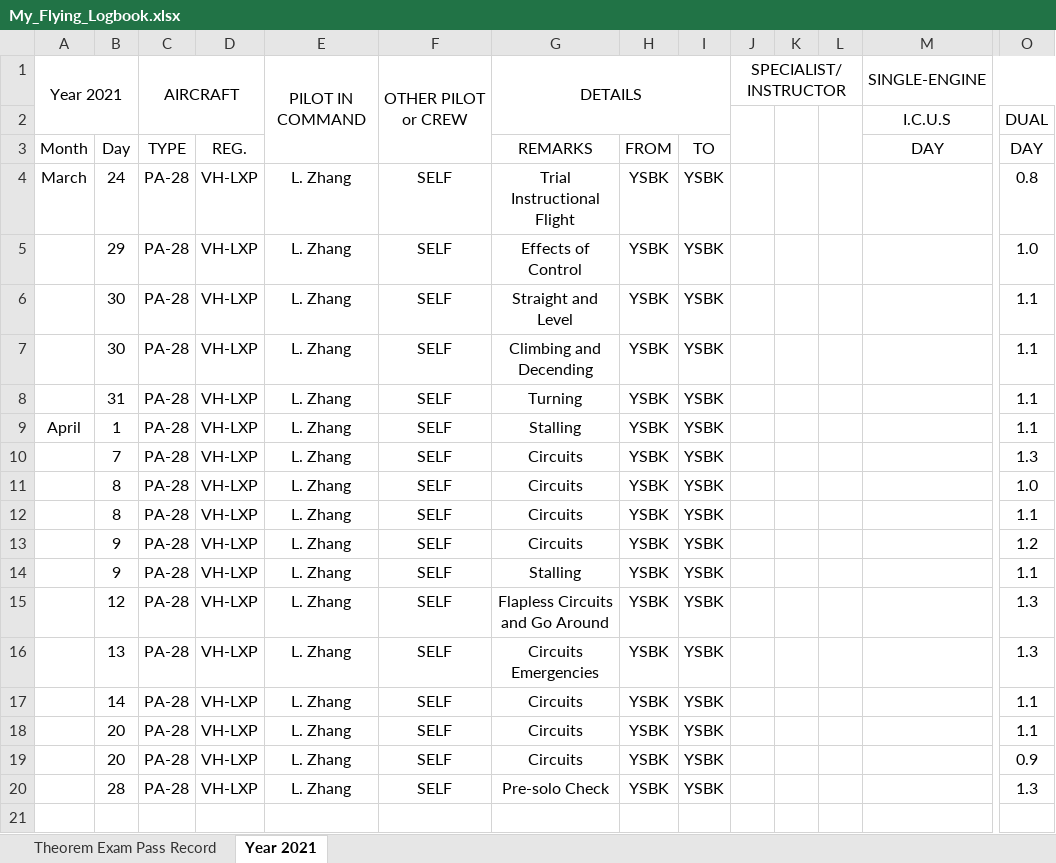
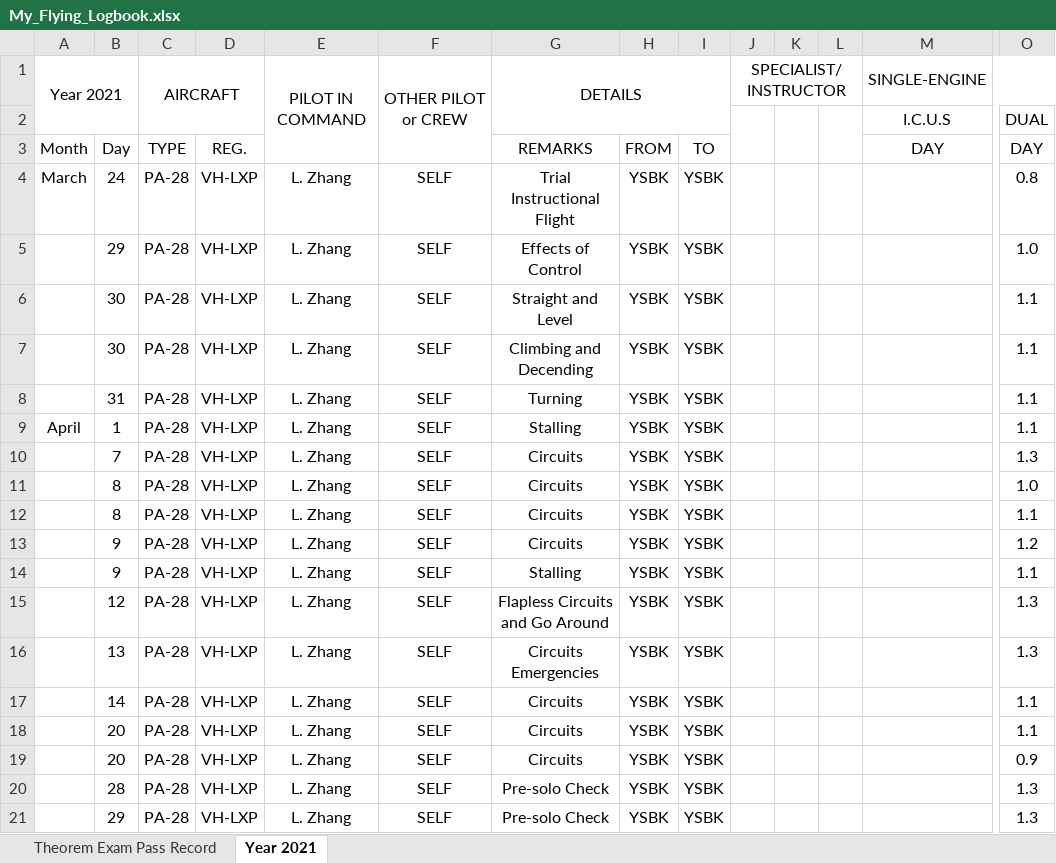
Before and after one commit to ninn-kou/PA28, an Excel workbook: Logbook in Excel/My_Flying_Logbook.xlsx, sheet Year 2021, drawn as a sheet; only a part is shown, gaps mark what is left out; values as stored, in another font and other column widths than the file's, no borders; rows hold the shown columns only; the diff names each change by its address in the sheet, - before the commit and + after, or states it on an @@ line.

Commit message:
Update My_Flying_Logbook.xlsx

```diff
--- a/Logbook in Excel/My_Flying_Logbook.xlsx (sheet Year 2021)
+++ b/Logbook in Excel/My_Flying_Logbook.xlsx (sheet Year 2021)
+row 21:  | 29 | PA-28 | VH-LXP | L. Zhang | SELF | Pre-solo Check | YSBK | YSBK |  |  |  |  | 1.3
```
